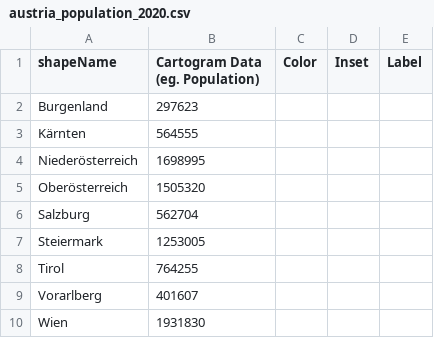
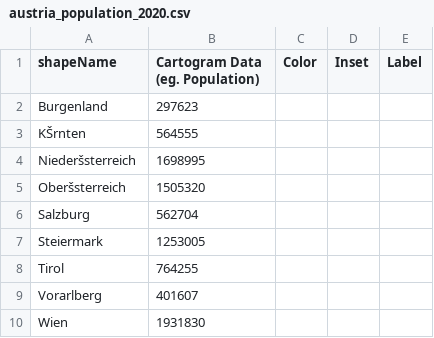
Before and after one commit to mgastner/cartogram-cpp, a CSV file: sample_data/austria_by_state_since_1945/austria_population_2020.csv, drawn as a sheet; the diff names each change by its address in the sheet, - before the commit and + after, or states it on an @@ line.

Commit message:
Use proper Umlaute in austria_population_2020.csv

```diff
--- a/sample_data/austria_by_state_since_1945/austria_population_2020.csv
+++ b/sample_data/austria_by_state_since_1945/austria_population_2020.csv
-A3 (shapeName): Kärnten
+A3 (shapeName): KŠrnten
-A4 (shapeName): Niederösterreich
+A4 (shapeName): Niederšsterreich
-A5 (shapeName): Oberösterreich
+A5 (shapeName): Oberšsterreich
```
